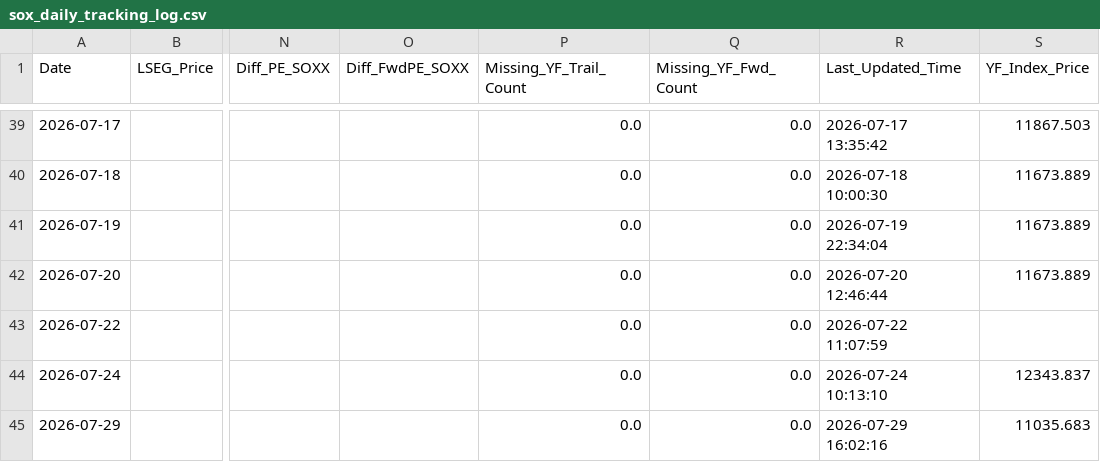
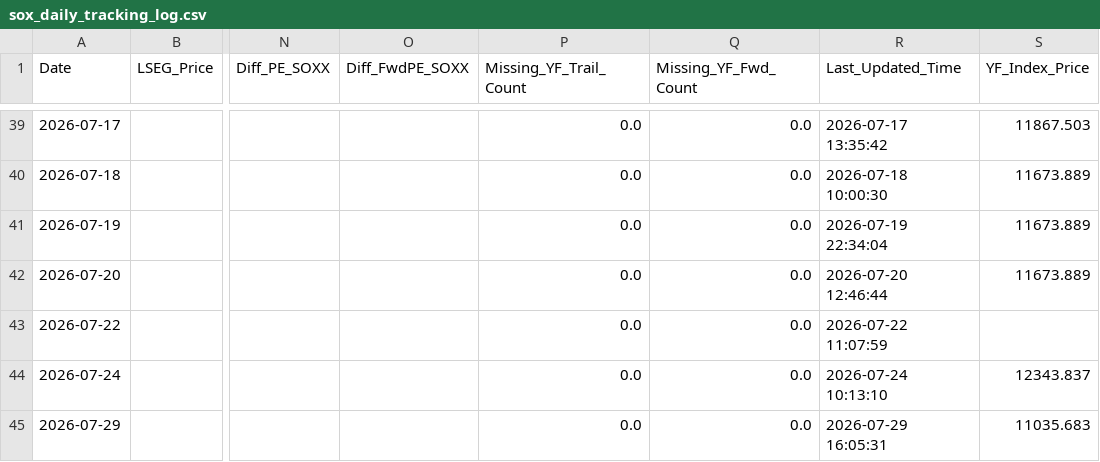
Before and after one commit to Wiimandy/sox-pe-river, a CSV file: sox_daily_tracking_log.csv, drawn as a sheet; only a part is shown, gaps mark what is left out; the diff names each change by its address in the sheet, - before the commit and + after, or states it on an @@ line.

Commit message:
Auto-update SOX LSEG/yfinance proxy data

```diff
--- a/sox_daily_tracking_log.csv
+++ b/sox_daily_tracking_log.csv
-R45 (Last_Updated_Time): 2026-07-29 16:02:16
+R45 (Last_Updated_Time): 2026-07-29 16:05:31
```
